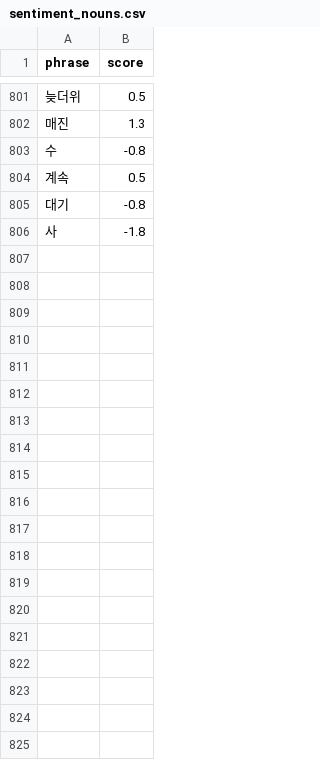
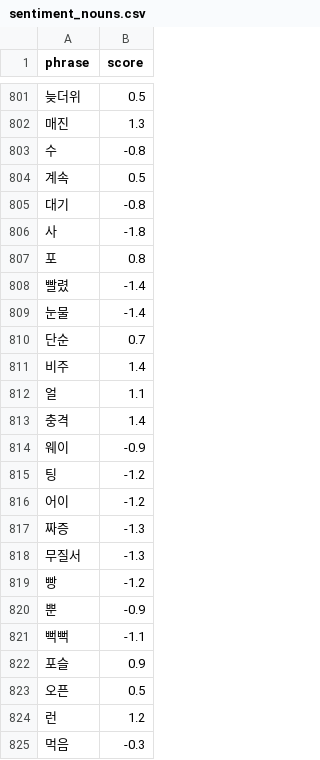
Before and after one commit to gayoonchoi/GradioNaverSentiment, a CSV file: dic/sentiment_nouns.csv, drawn as a sheet; only a part is shown, gaps mark what is left out.

```diff
--- a/dic/sentiment_nouns.csv
+++ b/dic/sentiment_nouns.csv
@@ -806 +806,20 @@ phrase,score
 사,-1.8
+포,0.8
+빨렸,-1.4
+눈물,-1.4
+단순,0.7
+비주,1.4
+얼,1.1
+충격,1.4
+웨이,-0.9
+팅,-1.2
+어이,-1.2
+짜증,-1.3
+무질서,-1.3
+빵,-1.2
+뿐,-0.9
+뻑뻑,-1.1
+포슬,0.9
+오픈,0.5
+런,1.2
+먹음,-0.3
```
Also changed, not shown: dic/adjectives.csv, dic/adverbs.csv, 29 other files.
